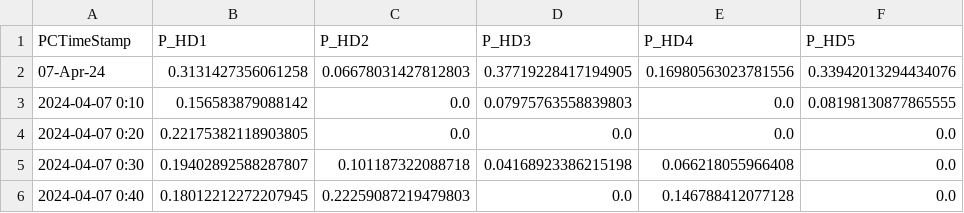
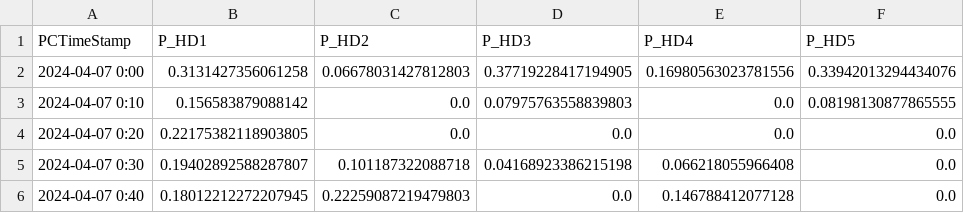
Before and after one commit to dungbachviet/windspeed-forecast-project, a CSV file: HD_Power_Preprocessed/HD_2024-04-7.csv, drawn as a sheet; only a part is shown; the diff names each change by its address in the sheet, - before the commit and + after, or states it on an @@ line.

```diff
--- a/HD_Power_Preprocessed/HD_2024-04-7.csv
+++ b/HD_Power_Preprocessed/HD_2024-04-7.csv
-A2 (PCTimeStamp): 07-Apr-24
+A2 (PCTimeStamp): 2024-04-07 0:00
```
Also changed, not shown: HD_Power_Preprocessed/HD_2024-04-14.csv, HD_Power_Preprocessed/HD_2024-04-16.csv, 3 other files.
